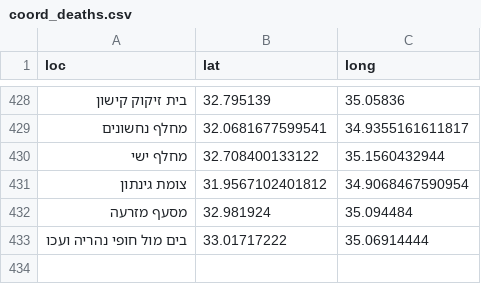
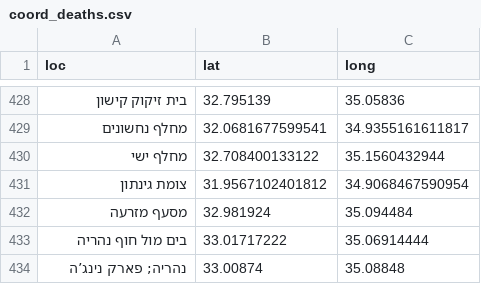
Before and after one commit to yuval-harpaz/alarms, a CSV file: data/coord_deaths.csv, drawn as a sheet; only a part is shown, gaps mark what is left out.

```diff
--- a/data/coord_deaths.csv
+++ b/data/coord_deaths.csv
@@ -432,2 +432,3 @@ loc,lat,long
 מסעף מזרעה,32.981924,35.094484
-בים מול חופי נהריה ועכו,33.01717222,35.06914444
+בים מול חוף נהריה,33.01717222,35.06914444
+נהריה; פארק נינג’ה,33.00874,35.08848
```
Also changed, not shown: data/oct7database.csv, 1 other file.
